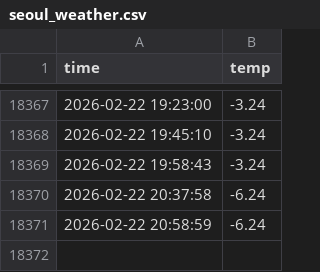
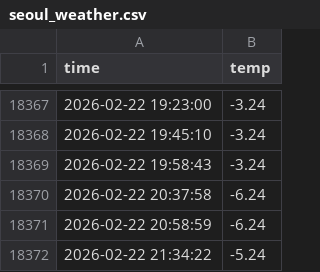
Before and after one commit to sundaah/seoul_weather_5m, a CSV file: seoul_weather.csv, drawn as a sheet; only a part is shown, gaps mark what is left out; the diff names each change by its address in the sheet, - before the commit and + after, or states it on an @@ line.

```diff
--- a/seoul_weather.csv
+++ b/seoul_weather.csv
+row 18372: 2026-02-22 21:34:22 | -5.24
```
